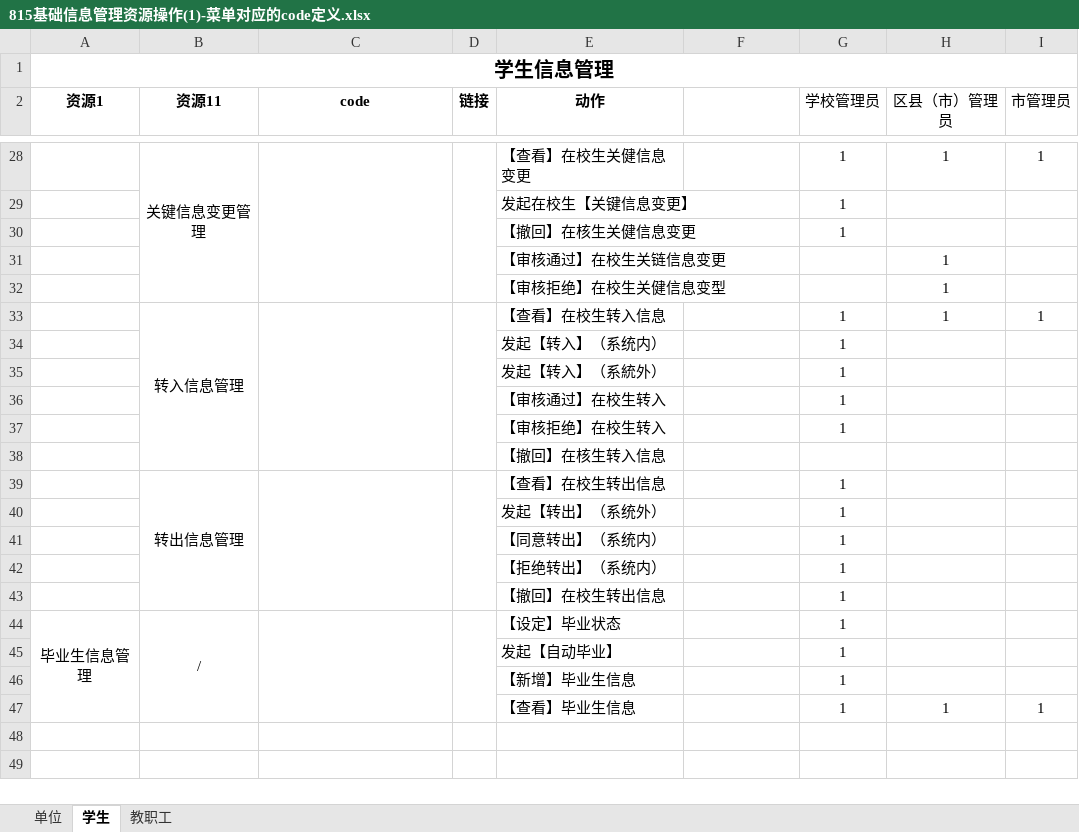
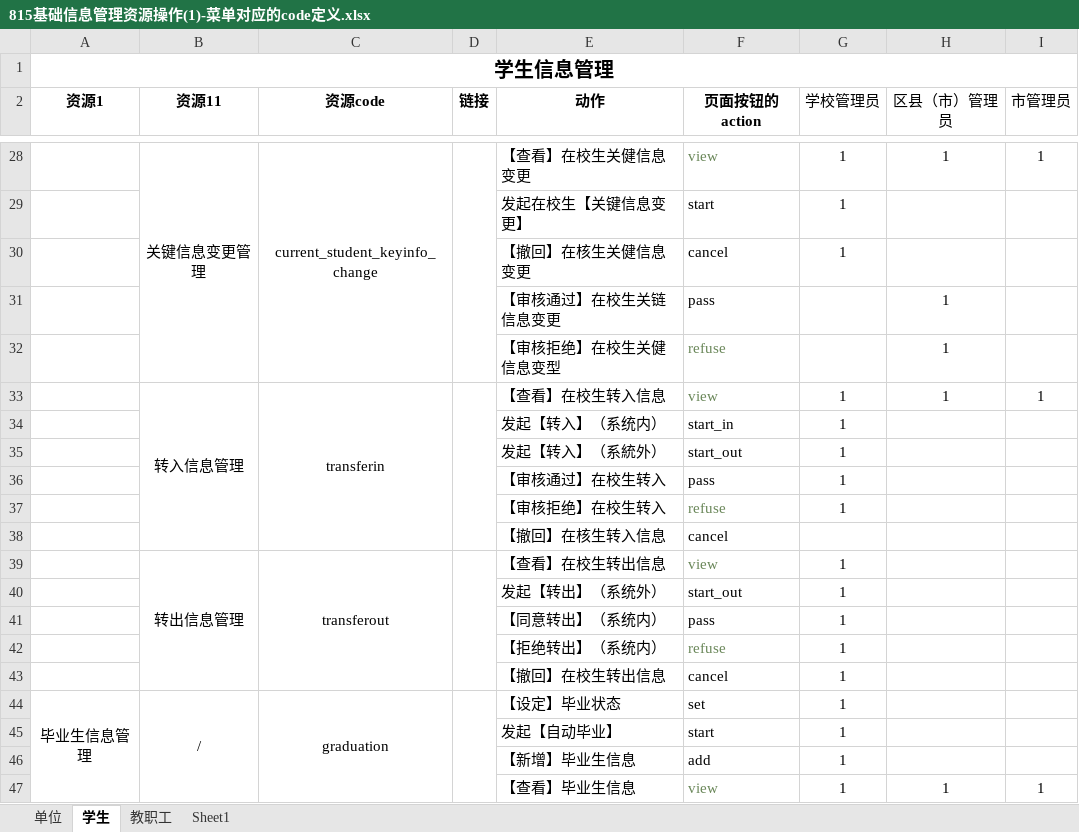
Before and after one commit to qyy752457002/School-Management-System, an Excel workbook: sql/815基础信息管理资源操作(1)-菜单对应的code定义.xlsx, sheet 学生, drawn as a sheet; only a part is shown, gaps mark what is left out; values as stored, in another font and other column widths than the file's, no borders; the diff covers the shown part only; the diff names each change by its address in the sheet, - before the commit and + after, or states it on an @@ line.

Commit message:
整理学校和学生的 资源code和aciton表格里

```diff
--- a/sql/815基础信息管理资源操作(1)-菜单对应的code定义.xlsx (sheet 学生)
+++ b/sql/815基础信息管理资源操作(1)-菜单对应的code定义.xlsx (sheet 学生)
+sheet tab: Sheet1
-C2: code
+C2: 资源code
-F2: (empty)
+F2: 页面按钮的action
-C28 (资源code): (empty)
+C28 (资源code): current_student_keyinfo_change
-F28 (页面按钮的action): (empty)
+F28 (页面按钮的action): view
-F29 (页面按钮的action): (empty)
+F29 (页面按钮的action): start
-F30 (页面按钮的action): (empty)
+F30 (页面按钮的action): cancel
-F31 (页面按钮的action): (empty)
+F31 (页面按钮的action): pass
-F32 (页面按钮的action): (empty)
+F32 (页面按钮的action): refuse
-C33 (资源code): (empty)
+C33 (资源code): transferin
-F33 (页面按钮的action): (empty)
+F33 (页面按钮的action): view
-F34 (页面按钮的action): (empty)
+F34 (页面按钮的action): start_in
-F35 (页面按钮的action): (empty)
+F35 (页面按钮的action): start_out
-F36 (页面按钮的action): (empty)
+F36 (页面按钮的action): pass
-F37 (页面按钮的action): (empty)
+F37 (页面按钮的action): refuse
-F38 (页面按钮的action): (empty)
+F38 (页面按钮的action): cancel
-C39 (资源code): (empty)
+C39 (资源code): transferout
-F39 (页面按钮的action): (empty)
+F39 (页面按钮的action): view
-F40 (页面按钮的action): (empty)
+F40 (页面按钮的action): start_out
-F41 (页面按钮的action): (empty)
+F41 (页面按钮的action): pass
-F42 (页面按钮的action): (empty)
+F42 (页面按钮的action): refuse
-F43 (页面按钮的action): (empty)
+F43 (页面按钮的action): cancel
-C44 (资源code): (empty)
+C44 (资源code): graduation
-F44 (页面按钮的action): (empty)
+F44 (页面按钮的action): set
-F45 (页面按钮的action): (empty)
+F45 (页面按钮的action): start
-F46 (页面按钮的action): (empty)
+F46 (页面按钮的action): add
-F47 (页面按钮的action): (empty)
+F47 (页面按钮的action): view
```
Also changed, not shown: 30 edited cells and cell formats elsewhere in this sheet, sheet 单位.
